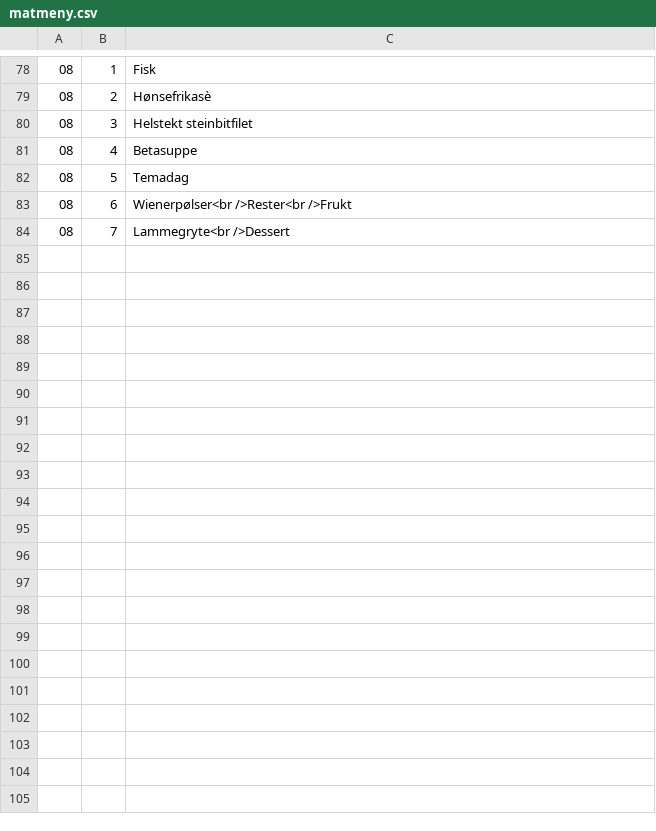
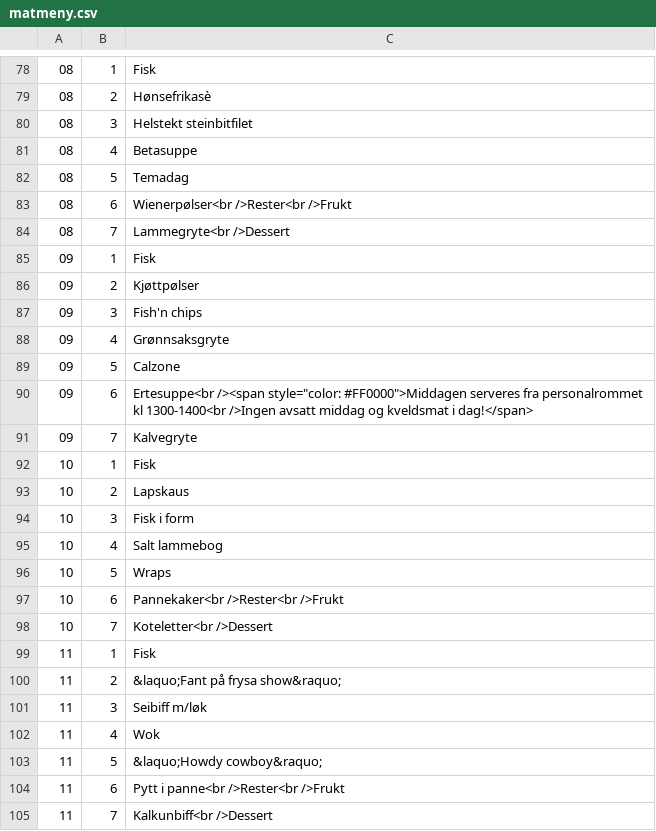
Before and after one commit to blindern/web, a CSV file: pages/matmeny.csv, drawn as a sheet; only a part is shown, gaps mark what is left out; the diff names each change by its address in the sheet, - before the commit and + after, or states it on an @@ line.

Commit message:
La inn oppdatert matmeny til og med uke 11.

```diff
--- a/pages/matmeny.csv
+++ b/pages/matmeny.csv
+row 85: 09 | 1 | Fisk
+row 86: 09 | 2 | Kjøttpølser
+row 87: 09 | 3 | Fish'n chips
+row 88: 09 | 4 | Grønnsaksgryte
+row 89: 09 | 5 | Calzone
+row 90: 09 | 6 | Ertesuppe<br /><span style="color: #FF0000">Middagen serveres fra personalrommet kl 1300-1400<br />Ingen avsatt middag og kveldsmat i dag!</span>
+row 91: 09 | 7 | Kalvegryte
+row 92: 10 | 1 | Fisk
+row 93: 10 | 2 | Lapskaus
+row 94: 10 | 3 | Fisk i form
+row 95: 10 | 4 | Salt lammebog
+row 96: 10 | 5 | Wraps
+row 97: 10 | 6 | Pannekaker<br />Rester<br />Frukt
+row 98: 10 | 7 | Koteletter<br />Dessert
+row 99: 11 | 1 | Fisk
+row 100: 11 | 2 | &laquo;Fant på frysa show&raquo;
+row 101: 11 | 3 | Seibiff m/løk
+row 102: 11 | 4 | Wok
+row 103: 11 | 5 | &laquo;Howdy cowboy&raquo;
+row 104: 11 | 6 | Pytt i panne<br />Rester<br />Frukt
+row 105: 11 | 7 | Kalkunbiff<br />Dessert
```
